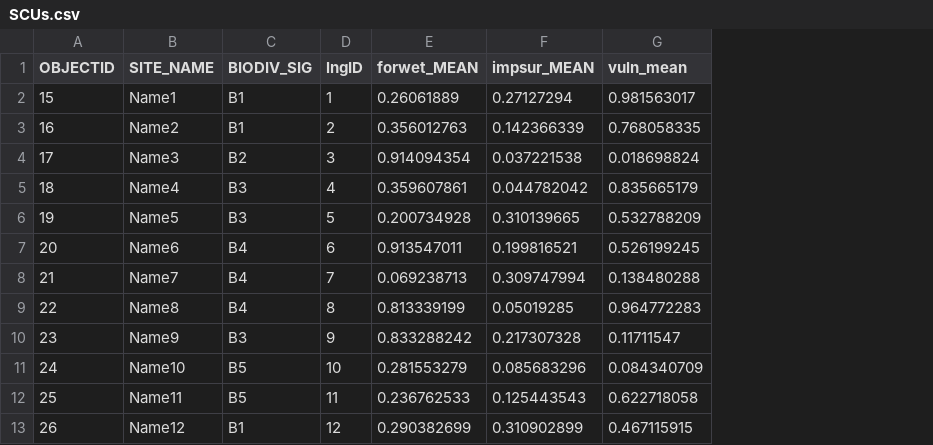
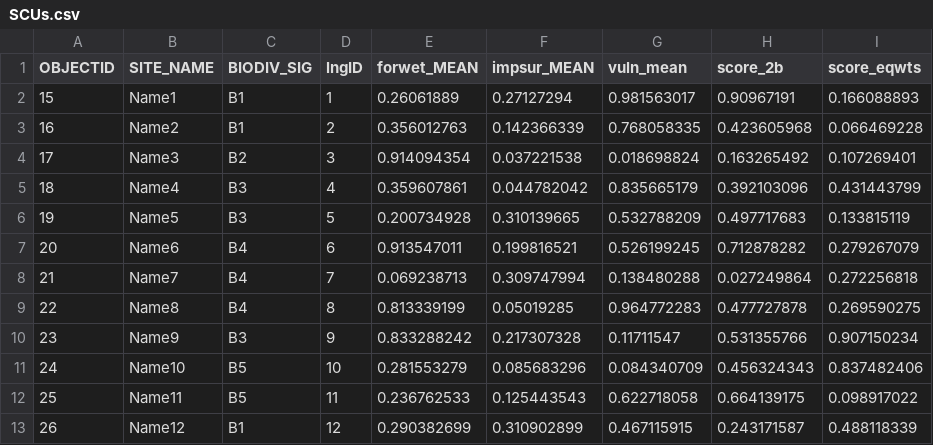
Before and after one commit to VANatHeritage/r-plot, a CSV file: scu/SCUs.csv, drawn as a sheet; the diff names each change by its address in the sheet, - before the commit and + after, or states it on an @@ line.

Commit message:
update csv

```diff
--- a/scu/SCUs.csv
+++ b/scu/SCUs.csv
+column H (score_2b), rows 2-13: 0.90967191 | 0.423605968 | 0.163265492 | 0.392103096 | 0.497717683 | 0.712878282 | 0.027249864 | 0.477727878 | 0.531355766 | 0.456324343 | 0.664139175 | 0.243171587
+column I (score_eqwts), rows 2-13: 0.166088893 | 0.066469228 | 0.107269401 | 0.431443799 | 0.133815119 | 0.279267079 | 0.272256818 | 0.269590275 | 0.907150234 | 0.837482406 | 0.098917022 | 0.488118339
```
